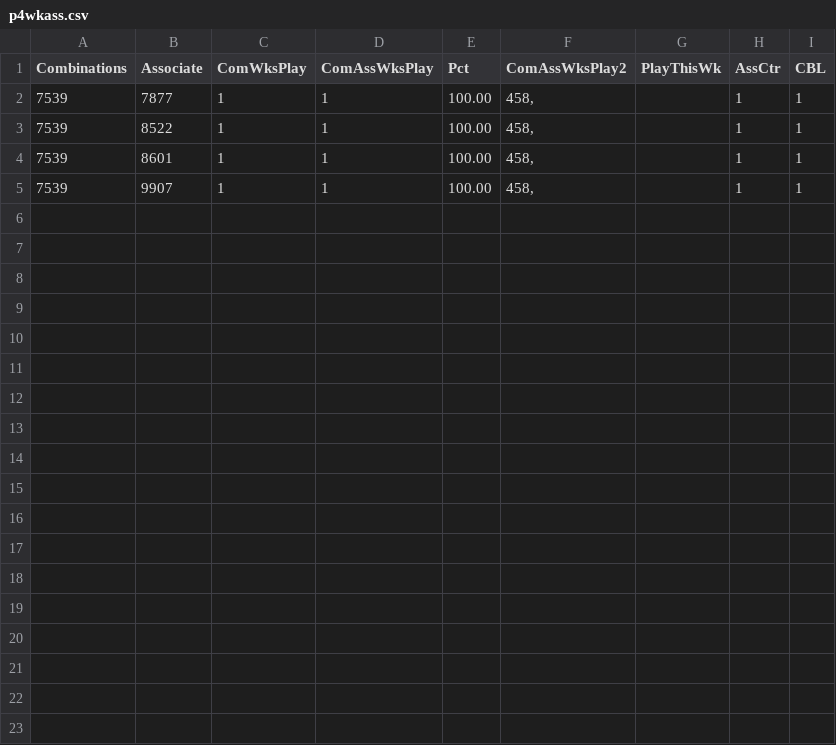
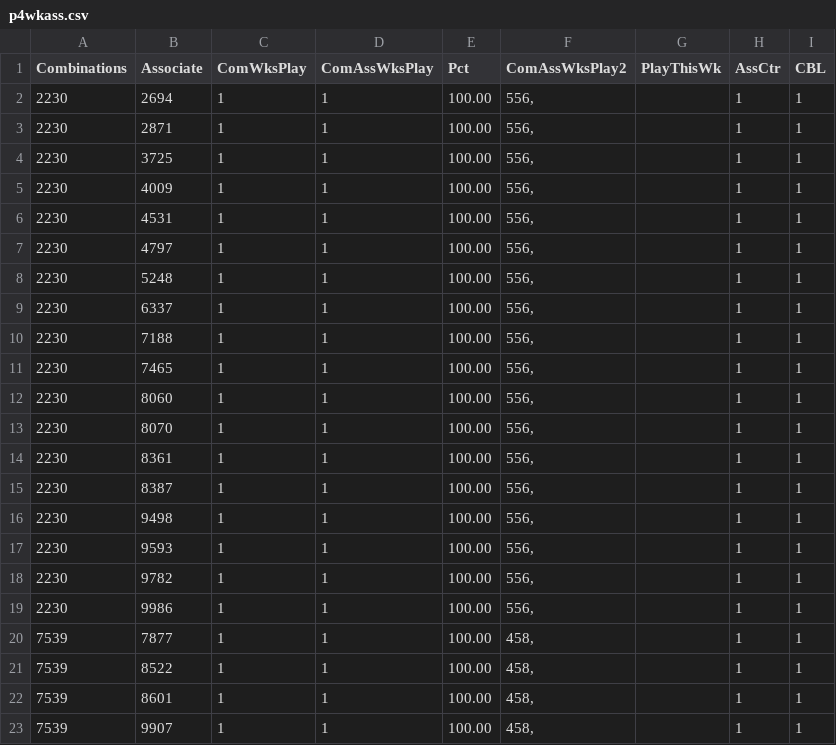
Before and after one commit to csnlcbtt/wix, a CSV file: csv/p4wkass.csv, drawn as a sheet; the diff names each change by its address in the sheet, - before the commit and + after, or states it on an @@ line.

```diff
--- a/csv/p4wkass.csv
+++ b/csv/p4wkass.csv
+row 2: 2230 | 2694 | 1 | 1 | 100.00 | 556, |  | 1 | 1
+row 3: 2230 | 2871 | 1 | 1 | 100.00 | 556, |  | 1 | 1
+row 4: 2230 | 3725 | 1 | 1 | 100.00 | 556, |  | 1 | 1
+row 5: 2230 | 4009 | 1 | 1 | 100.00 | 556, |  | 1 | 1
+row 6: 2230 | 4531 | 1 | 1 | 100.00 | 556, |  | 1 | 1
+row 7: 2230 | 4797 | 1 | 1 | 100.00 | 556, |  | 1 | 1
+row 8: 2230 | 5248 | 1 | 1 | 100.00 | 556, |  | 1 | 1
+row 9: 2230 | 6337 | 1 | 1 | 100.00 | 556, |  | 1 | 1
+row 10: 2230 | 7188 | 1 | 1 | 100.00 | 556, |  | 1 | 1
+row 11: 2230 | 7465 | 1 | 1 | 100.00 | 556, |  | 1 | 1
+row 12: 2230 | 8060 | 1 | 1 | 100.00 | 556, |  | 1 | 1
+row 13: 2230 | 8070 | 1 | 1 | 100.00 | 556, |  | 1 | 1
+row 14: 2230 | 8361 | 1 | 1 | 100.00 | 556, |  | 1 | 1
+row 15: 2230 | 8387 | 1 | 1 | 100.00 | 556, |  | 1 | 1
+row 16: 2230 | 9498 | 1 | 1 | 100.00 | 556, |  | 1 | 1
+row 17: 2230 | 9593 | 1 | 1 | 100.00 | 556, |  | 1 | 1
+row 18: 2230 | 9782 | 1 | 1 | 100.00 | 556, |  | 1 | 1
+row 19: 2230 | 9986 | 1 | 1 | 100.00 | 556, |  | 1 | 1
```
Also changed, not shown: csv/p2hznhist.csv, csv/p4hznhist.csv, 43 other files.
